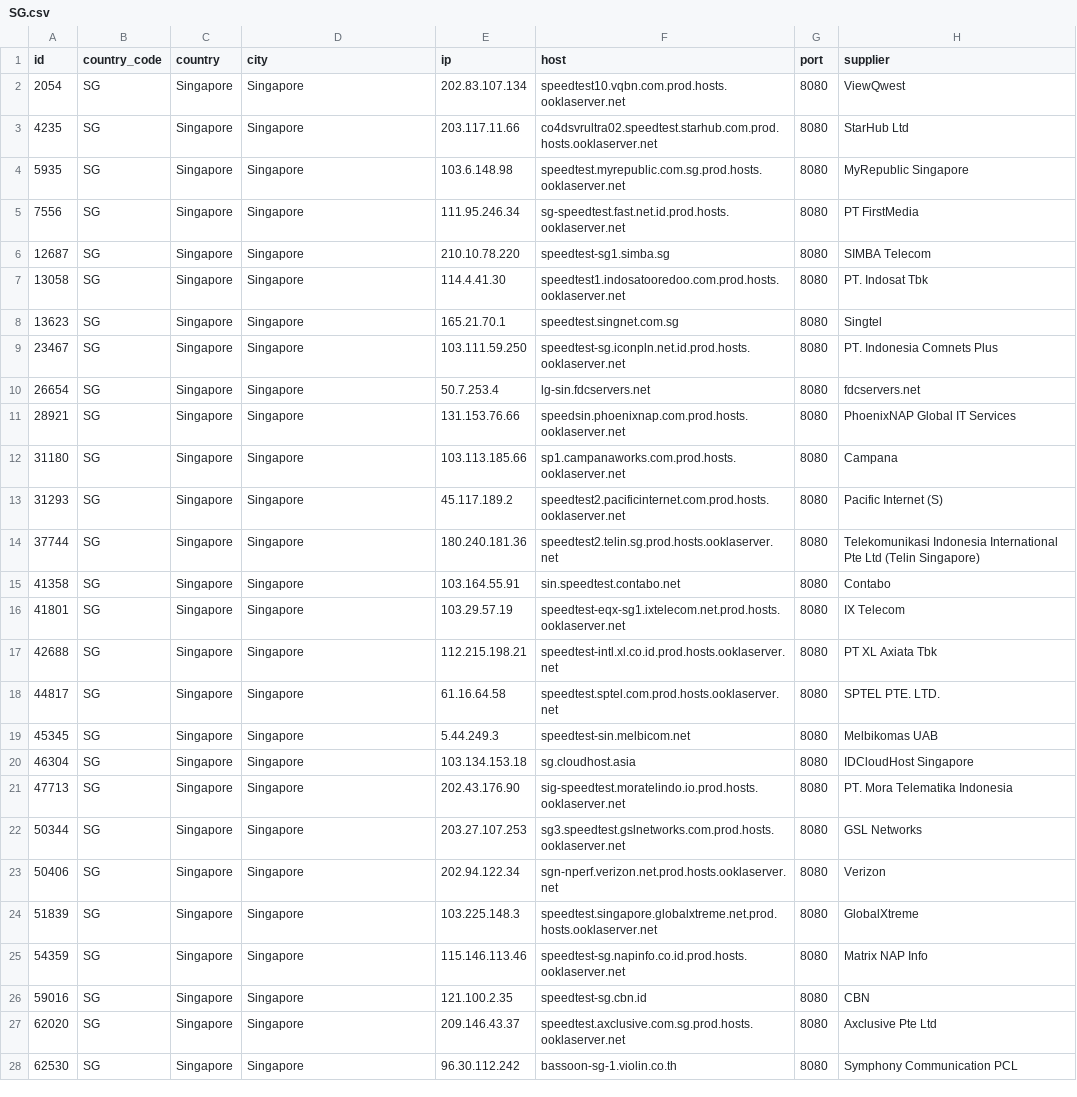
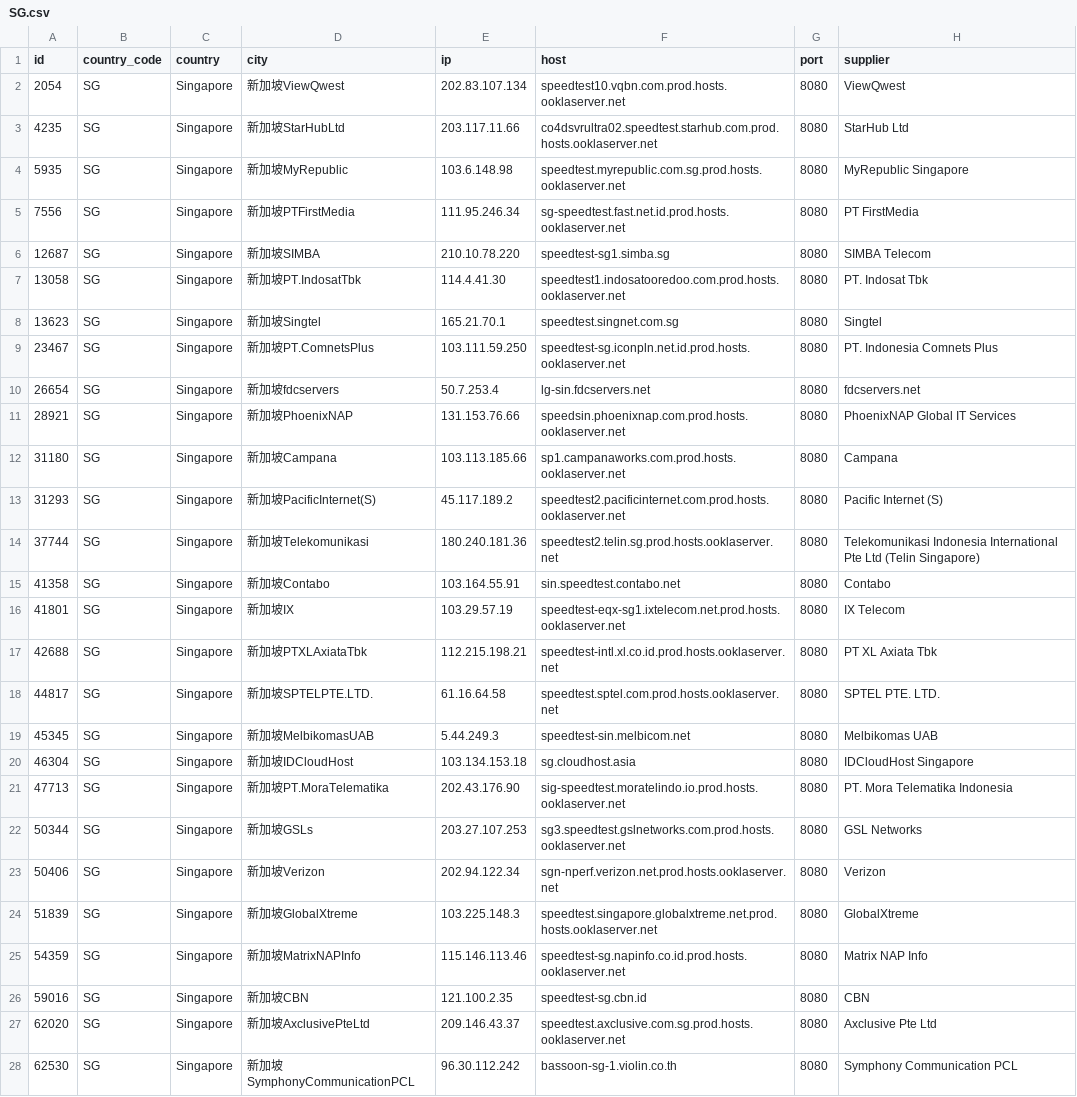
Before and after one commit to spiritLHLS/speedtest.net-CN-ID, a CSV file: SG.csv, drawn as a sheet; only a part is shown; the diff covers the shown part only; the diff names each change by its address in the sheet, - before the commit and + after, or states it on an @@ line.

```diff
--- a/SG.csv
+++ b/SG.csv
-D2 (city): Singapore
+D2 (city): 新加坡ViewQwest
-D3 (city): Singapore
+D3 (city): 新加坡StarHubLtd
-D4 (city): Singapore
+D4 (city): 新加坡MyRepublic
-D5 (city): Singapore
+D5 (city): 新加坡PTFirstMedia
-D6 (city): Singapore
+D6 (city): 新加坡SIMBA
-D7 (city): Singapore
+D7 (city): 新加坡PT.IndosatTbk
-D8 (city): Singapore
+D8 (city): 新加坡Singtel
-D9 (city): Singapore
+D9 (city): 新加坡PT.ComnetsPlus
-D10 (city): Singapore
+D10 (city): 新加坡fdcservers
-D11 (city): Singapore
+D11 (city): 新加坡PhoenixNAP
-D12 (city): Singapore
+D12 (city): 新加坡Campana
-D13 (city): Singapore
+D13 (city): 新加坡PacificInternet(S)
-D14 (city): Singapore
+D14 (city): 新加坡Telekomunikasi
-D15 (city): Singapore
+D15 (city): 新加坡Contabo
-D16 (city): Singapore
+D16 (city): 新加坡IX
-D17 (city): Singapore
+D17 (city): 新加坡PTXLAxiataTbk
-D18 (city): Singapore
+D18 (city): 新加坡SPTELPTE.LTD.
-D19 (city): Singapore
+D19 (city): 新加坡MelbikomasUAB
-D20 (city): Singapore
+D20 (city): 新加坡IDCloudHost
-D21 (city): Singapore
+D21 (city): 新加坡PT.MoraTelematika
-D22 (city): Singapore
+D22 (city): 新加坡GSLs
-D23 (city): Singapore
+D23 (city): 新加坡Verizon
-D24 (city): Singapore
+D24 (city): 新加坡GlobalXtreme
-D25 (city): Singapore
+D25 (city): 新加坡MatrixNAPInfo
-D26 (city): Singapore
+D26 (city): 新加坡CBN
-D27 (city): Singapore
+D27 (city): 新加坡AxclusivePteLtd
-D28 (city): Singapore
+D28 (city): 新加坡SymphonyCommunicationPCL
```
Also changed, not shown: 5 edited cells elsewhere in this file, JP.csv, ls_sg_hk_jp.csv, 3 other files.
